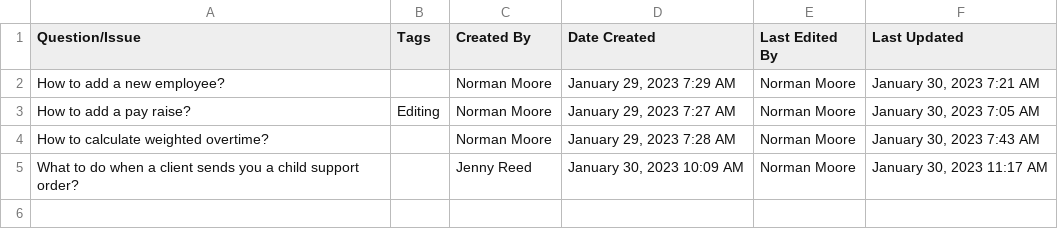
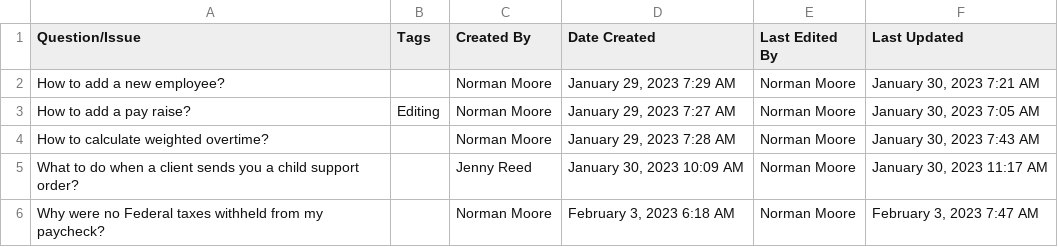
Before and after one commit to normandmickey/notion-qa, a CSV file: Notion_DB/Product FAQs b3d68344722747e39fc2d64741a8f6ce.csv, drawn as a sheet; the diff names each change by its address in the sheet, - before the commit and + after, or states it on an @@ line.

```diff
--- a/Notion_DB/Product FAQs b3d68344722747e39fc2d64741a8f6ce.csv
+++ b/Notion_DB/Product FAQs b3d68344722747e39fc2d64741a8f6ce.csv
+row 6: Why were no Federal taxes withheld from my paycheck? |  | Norman Moore | February 3, 2023 6:18 AM | Norman Moore | February 3, 2023 7:47 AM
```
Also changed, not shown: 4 other files.
